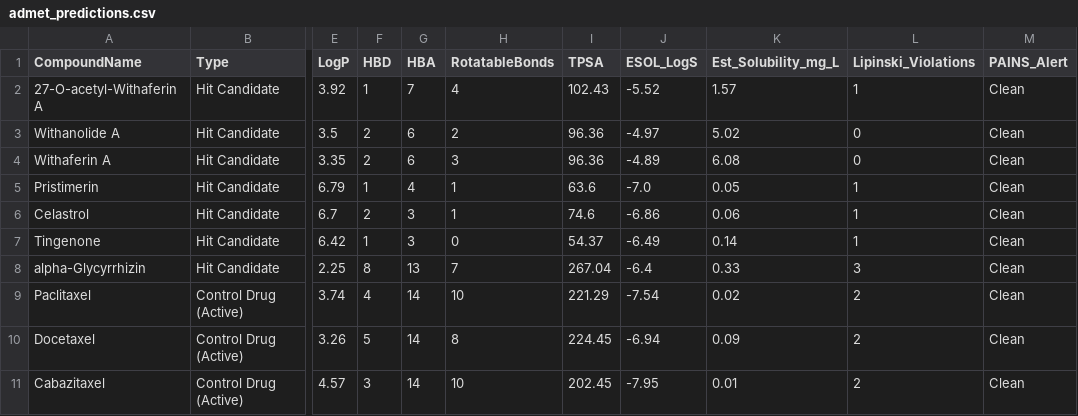
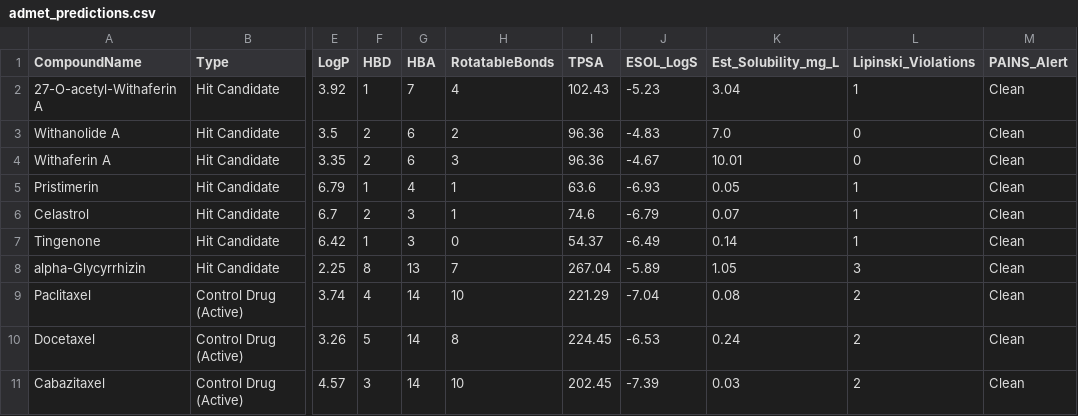
Before and after one commit to k4ran909/ML, a CSV file: data/processed/admet_predictions.csv, drawn as a sheet; only a part is shown, gaps mark what is left out; the diff names each change by its address in the sheet, - before the commit and + after, or states it on an @@ line.

Commit message:
fix: correct Delaney ESOL solubility calculations, add get_ic50 robust fallback, archive legacy script, and update README & drug discovery reports

```diff
--- a/data/processed/admet_predictions.csv
+++ b/data/processed/admet_predictions.csv
-J2 (ESOL_LogS): -5.52
+J2 (ESOL_LogS): -5.23
-K2 (Est_Solubility_mg_L): 1.57
+K2 (Est_Solubility_mg_L): 3.04
-J3 (ESOL_LogS): -4.97
+J3 (ESOL_LogS): -4.83
-K3 (Est_Solubility_mg_L): 5.02
+K3 (Est_Solubility_mg_L): 7.0
-J4 (ESOL_LogS): -4.89
+J4 (ESOL_LogS): -4.67
-K4 (Est_Solubility_mg_L): 6.08
+K4 (Est_Solubility_mg_L): 10.01
-J5 (ESOL_LogS): -7.0
+J5 (ESOL_LogS): -6.93
-J6 (ESOL_LogS): -6.86
+J6 (ESOL_LogS): -6.79
-K6 (Est_Solubility_mg_L): 0.06
+K6 (Est_Solubility_mg_L): 0.07
-J8 (ESOL_LogS): -6.4
+J8 (ESOL_LogS): -5.89
-K8 (Est_Solubility_mg_L): 0.33
+K8 (Est_Solubility_mg_L): 1.05
-J9 (ESOL_LogS): -7.54
+J9 (ESOL_LogS): -7.04
-K9 (Est_Solubility_mg_L): 0.02
+K9 (Est_Solubility_mg_L): 0.08
-J10 (ESOL_LogS): -6.94
+J10 (ESOL_LogS): -6.53
-K10 (Est_Solubility_mg_L): 0.09
+K10 (Est_Solubility_mg_L): 0.24
-J11 (ESOL_LogS): -7.95
+J11 (ESOL_LogS): -7.39
-K11 (Est_Solubility_mg_L): 0.01
+K11 (Est_Solubility_mg_L): 0.03
```
Also changed, not shown: 8 other files.
